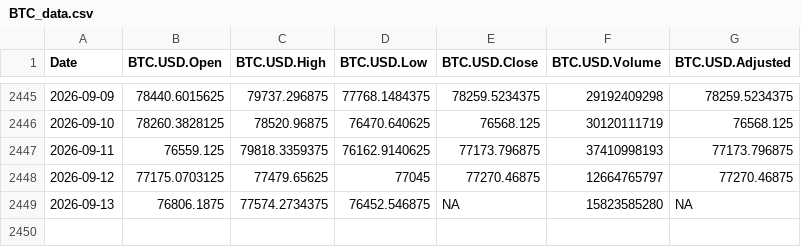
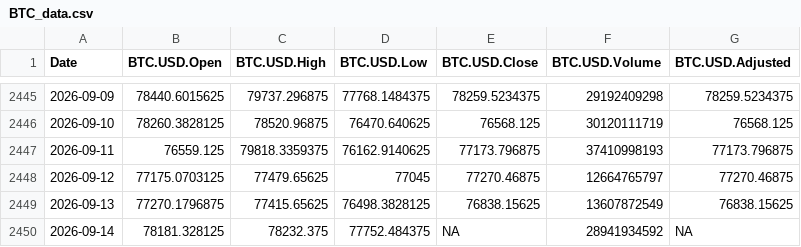
Before and after one commit to chems0404/Prophet_TQQQ, a CSV file: data/BTC_data.csv, drawn as a sheet; only a part is shown, gaps mark what is left out.

Commit message:
Auto-update data 2026-09-14_22-05

```diff
--- a/data/BTC_data.csv
+++ b/data/BTC_data.csv
@@ -2448,2 +2448,3 @@
 2026-09-12,77175.0703125,77479.65625,77045,77270.46875,12664765797,77270.46875
-2026-09-13,76806.1875,77574.2734375,76452.546875,NA,15823585280,NA
+2026-09-13,77270.1796875,77415.65625,76498.3828125,76838.15625,13607872549,76838.15625
+2026-09-14,78181.328125,78232.375,77752.484375,NA,28941934592,NA
```
Also changed, not shown: data/DIA_data.csv, data/QQQ_data.csv, 11 other files.
